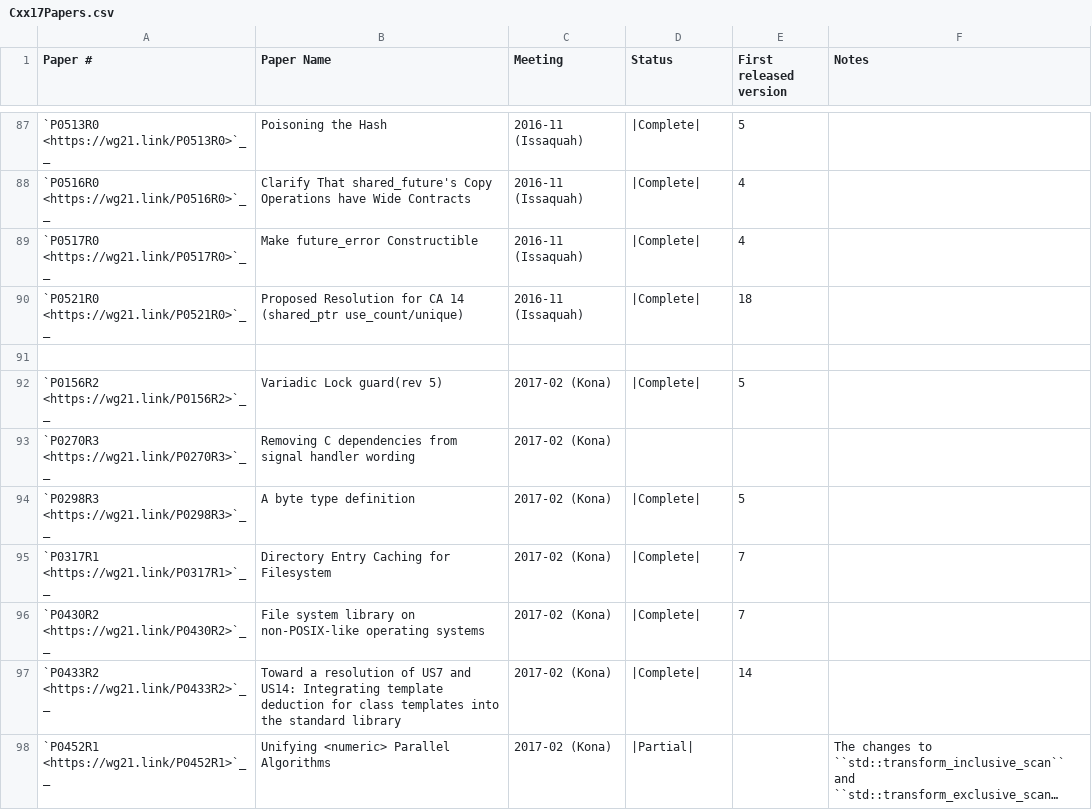
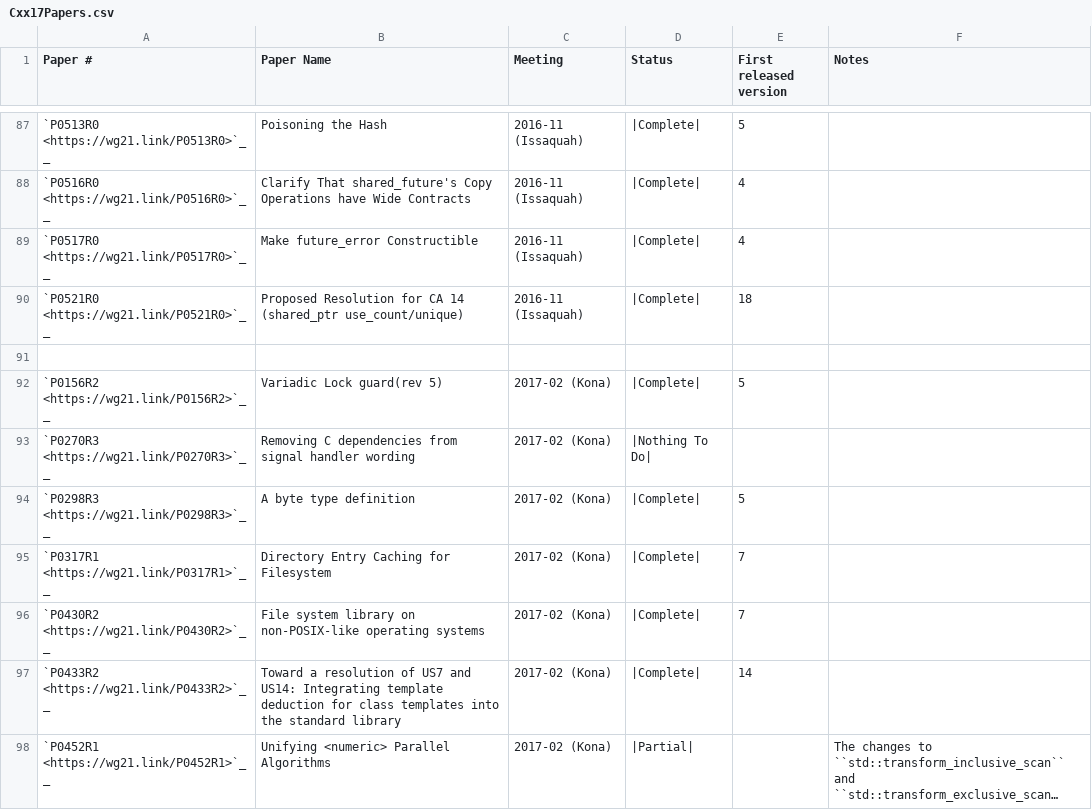
Before and after one commit to pskrgag/c-sane-format, a CSV file: libcxx/docs/Status/Cxx17Papers.csv, drawn as a sheet; only a part is shown, gaps mark what is left out; long unchanged cells end in ….

Commit message:
[libc++] Mark P0270R3 as Nothing To Do
The paper is fixing a wording bug, so there's nothing to do for
implementations.

```diff
--- a/libcxx/docs/Status/Cxx17Papers.csv
+++ b/libcxx/docs/Status/Cxx17Papers.csv
@@ -92,3 +92,3 @@
 "`P0156R2 <https://wg21.link/P0156R2>`__","Variadic Lock guard(rev 5)","2017-02 (Kona)","|Complete|","5",""
-"`P0270R3 <https://wg21.link/P0270R3>`__","Removing C dependencies from signal handler wording","2017-02 (Kona)","","",""
+"`P0270R3 <https://wg21.link/P0270R3>`__","Removing C dependencies from signal handler wording","2017-02 (Kona)","|Nothing To Do|","",""
 "`P0298R3 <https://wg21.link/P0298R3>`__","A byte type definition","2017-02 (Kona)","|Complete|","5",""
```
